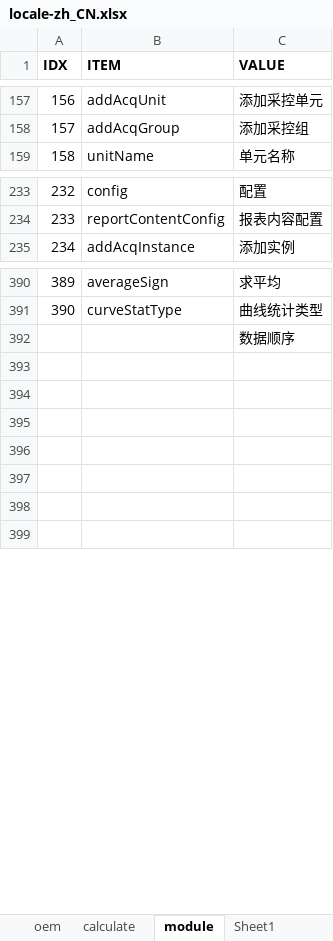
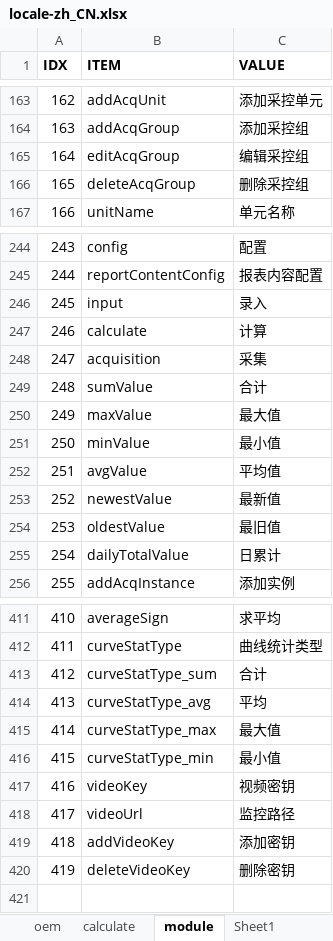
Before and after one commit to cosog/ap, an Excel workbook: WebRoot/oem/cnpc/locale/locale-zh_CN.xlsx, sheet module, drawn as a sheet; only a part is shown, gaps mark what is left out; values as stored, in another font and other column widths than the file's, no borders; removed rows and columns are numbered as before the commit, all else as after; the diff covers the shown part only; the diff names each change by its address in the sheet, - before the commit and + after, or states it on an @@ line.

```diff
--- a/WebRoot/oem/cnpc/locale/locale-zh_CN.xlsx (sheet module)
+++ b/WebRoot/oem/cnpc/locale/locale-zh_CN.xlsx (sheet module)
@@ column A (IDX) renumbered between rows 156 and 412 @@
+row 165: 164 | editAcqGroup | 编辑采控组
+row 166: 165 | deleteAcqGroup | 删除采控组
+row 246: 245 | input | 录入
+row 247: 246 | calculate | 计算
+row 248: 247 | acquisition | 采集
+row 249: 248 | sumValue | 合计
+row 250: 249 | maxValue | 最大值
+row 251: 250 | minValue | 最小值
+row 252: 251 | avgValue | 平均值
+row 253: 252 | newestValue | 最新值
+row 254: 253 | oldestValue | 最旧值
+row 255: 254 | dailyTotalValue | 日累计
-row 392:  |  | 数据顺序
-row 413: (empty)
+row 413: 412 | curveStatType_sum | 合计
-row 414: (empty)
+row 414: 413 | curveStatType_avg | 平均
-row 415: (empty)
+row 415: 414 | curveStatType_max | 最大值
-row 416: (empty)
+row 416: 415 | curveStatType_min | 最小值
-row 417: (empty)
+row 417: 416 | videoKey | 视频密钥
-row 418: (empty)
+row 418: 417 | videoUrl | 监控路径
+row 419: 418 | addVideoKey | 添加密钥
+row 420: 419 | deleteVideoKey | 删除密钥
```
Also changed, not shown: 9 added rows elsewhere in this sheet, sheet calculate, WebRoot/oem/cnpc/locale/locale-en.xlsx, 42 other files.
